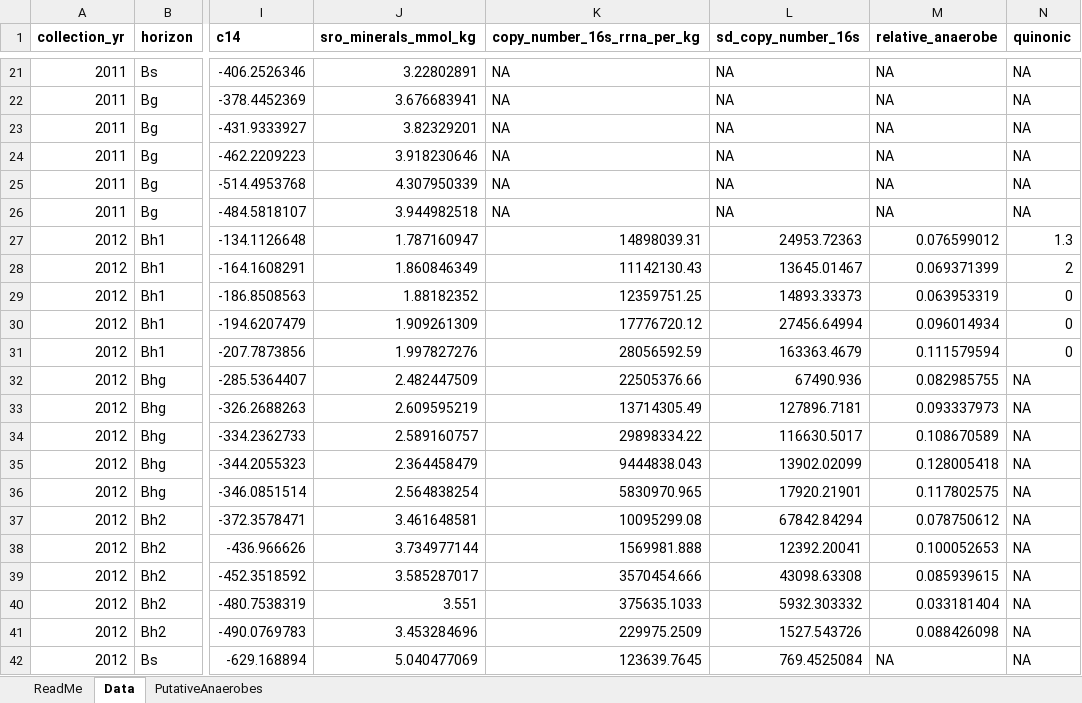
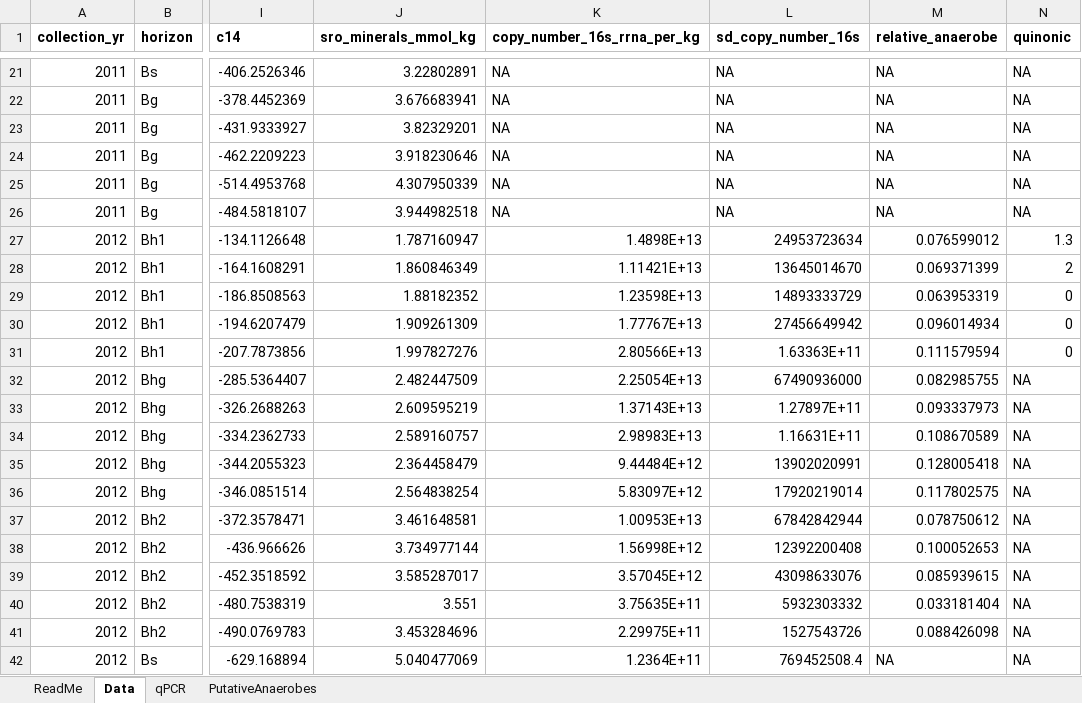
Before and after one commit to elacroix92/pu-u-eke-14c, an Excel workbook: PuuEke_AllData.xlsx, sheet Data, drawn as a sheet; only a part is shown, gaps mark what is left out; values as stored, in another font and other column widths than the file's, no borders; the diff covers the shown part only; the diff names each change by its address in the sheet, - before the commit and + after, or states it on an @@ line.

```diff
--- a/PuuEke_AllData.xlsx (sheet Data)
+++ b/PuuEke_AllData.xlsx (sheet Data)
+sheet tab: qPCR
-K27 (copy_number_16s_rrna_per_kg): 14898039.31
+K27 (copy_number_16s_rrna_per_kg): 1.4898E+13
-L27 (sd_copy_number_16s): 24953.72363
+L27 (sd_copy_number_16s): 24953723634
-K28 (copy_number_16s_rrna_per_kg): 11142130.43
+K28 (copy_number_16s_rrna_per_kg): 1.11421E+13
-L28 (sd_copy_number_16s): 13645.01467
+L28 (sd_copy_number_16s): 13645014670
-K29 (copy_number_16s_rrna_per_kg): 12359751.25
+K29 (copy_number_16s_rrna_per_kg): 1.23598E+13
-L29 (sd_copy_number_16s): 14893.33373
+L29 (sd_copy_number_16s): 14893333729
-K30 (copy_number_16s_rrna_per_kg): 17776720.12
+K30 (copy_number_16s_rrna_per_kg): 1.77767E+13
-L30 (sd_copy_number_16s): 27456.64994
+L30 (sd_copy_number_16s): 27456649942
-K31 (copy_number_16s_rrna_per_kg): 28056592.59
+K31 (copy_number_16s_rrna_per_kg): 2.80566E+13
-L31 (sd_copy_number_16s): 163363.4679
+L31 (sd_copy_number_16s): 1.63363E+11
-K32 (copy_number_16s_rrna_per_kg): 22505376.66
+K32 (copy_number_16s_rrna_per_kg): 2.25054E+13
-L32 (sd_copy_number_16s): 67490.936
+L32 (sd_copy_number_16s): 67490936000
-K33 (copy_number_16s_rrna_per_kg): 13714305.49
+K33 (copy_number_16s_rrna_per_kg): 1.37143E+13
-L33 (sd_copy_number_16s): 127896.7181
+L33 (sd_copy_number_16s): 1.27897E+11
-K34 (copy_number_16s_rrna_per_kg): 29898334.22
+K34 (copy_number_16s_rrna_per_kg): 2.98983E+13
-L34 (sd_copy_number_16s): 116630.5017
+L34 (sd_copy_number_16s): 1.16631E+11
-K35 (copy_number_16s_rrna_per_kg): 9444838.043
+K35 (copy_number_16s_rrna_per_kg): 9.44484E+12
-L35 (sd_copy_number_16s): 13902.02099
+L35 (sd_copy_number_16s): 13902020991
-K36 (copy_number_16s_rrna_per_kg): 5830970.965
+K36 (copy_number_16s_rrna_per_kg): 5.83097E+12
-L36 (sd_copy_number_16s): 17920.21901
+L36 (sd_copy_number_16s): 17920219014
-K37 (copy_number_16s_rrna_per_kg): 10095299.08
+K37 (copy_number_16s_rrna_per_kg): 1.00953E+13
-L37 (sd_copy_number_16s): 67842.84294
+L37 (sd_copy_number_16s): 67842842944
-K38 (copy_number_16s_rrna_per_kg): 1569981.888
+K38 (copy_number_16s_rrna_per_kg): 1.56998E+12
-L38 (sd_copy_number_16s): 12392.20041
+L38 (sd_copy_number_16s): 12392200408
-K39 (copy_number_16s_rrna_per_kg): 3570454.666
+K39 (copy_number_16s_rrna_per_kg): 3.57045E+12
-L39 (sd_copy_number_16s): 43098.63308
+L39 (sd_copy_number_16s): 43098633076
-K40 (copy_number_16s_rrna_per_kg): 375635.1033
+K40 (copy_number_16s_rrna_per_kg): 3.75635E+11
-L40 (sd_copy_number_16s): 5932.303332
+L40 (sd_copy_number_16s): 5932303332
-K41 (copy_number_16s_rrna_per_kg): 229975.2509
+K41 (copy_number_16s_rrna_per_kg): 2.29975E+11
-L41 (sd_copy_number_16s): 1527.543726
+L41 (sd_copy_number_16s): 1527543726
-K42 (copy_number_16s_rrna_per_kg): 123639.7645
+K42 (copy_number_16s_rrna_per_kg): 1.2364E+11
-L42 (sd_copy_number_16s): 769.4525084
+L42 (sd_copy_number_16s): 769452508.4
```
Also changed, not shown: 8 edited cells elsewhere in this sheet, 21 other files.
